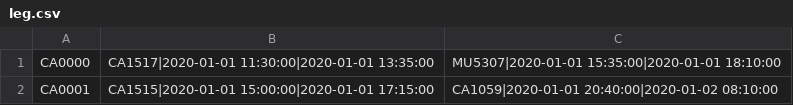
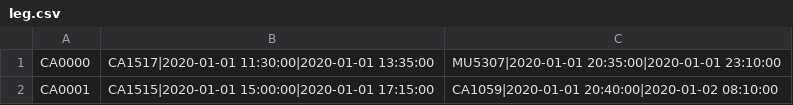
Before and after one commit to 351735653/Passenger, a CSV file: test1/leg.csv, drawn as a sheet.

```diff
--- a/test1/leg.csv
+++ b/test1/leg.csv
@@ -1,2 +1,2 @@
-CA0000,CA1517|2020-01-01 11:30:00|2020-01-01 13:35:00,MU5307|2020-01-01 15:35:00|2020-01-01 18:10:00
+CA0000,CA1517|2020-01-01 11:30:00|2020-01-01 13:35:00,MU5307|2020-01-01 20:35:00|2020-01-01 23:10:00
 CA0001,CA1515|2020-01-01 15:00:00|2020-01-01 17:15:00,CA1059|2020-01-01 20:40:00|2020-01-02 08:10:00
```
Also changed, not shown: test1/flight.csv, test1/pnr.csv, 11 other files.
